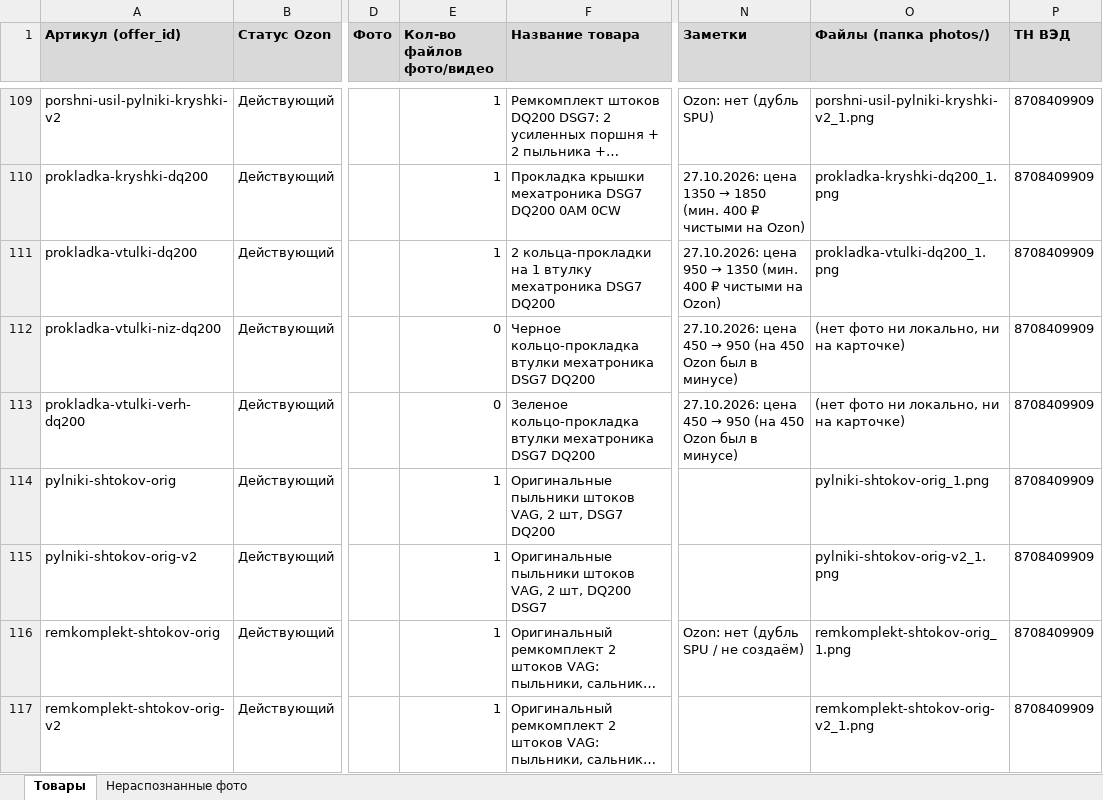
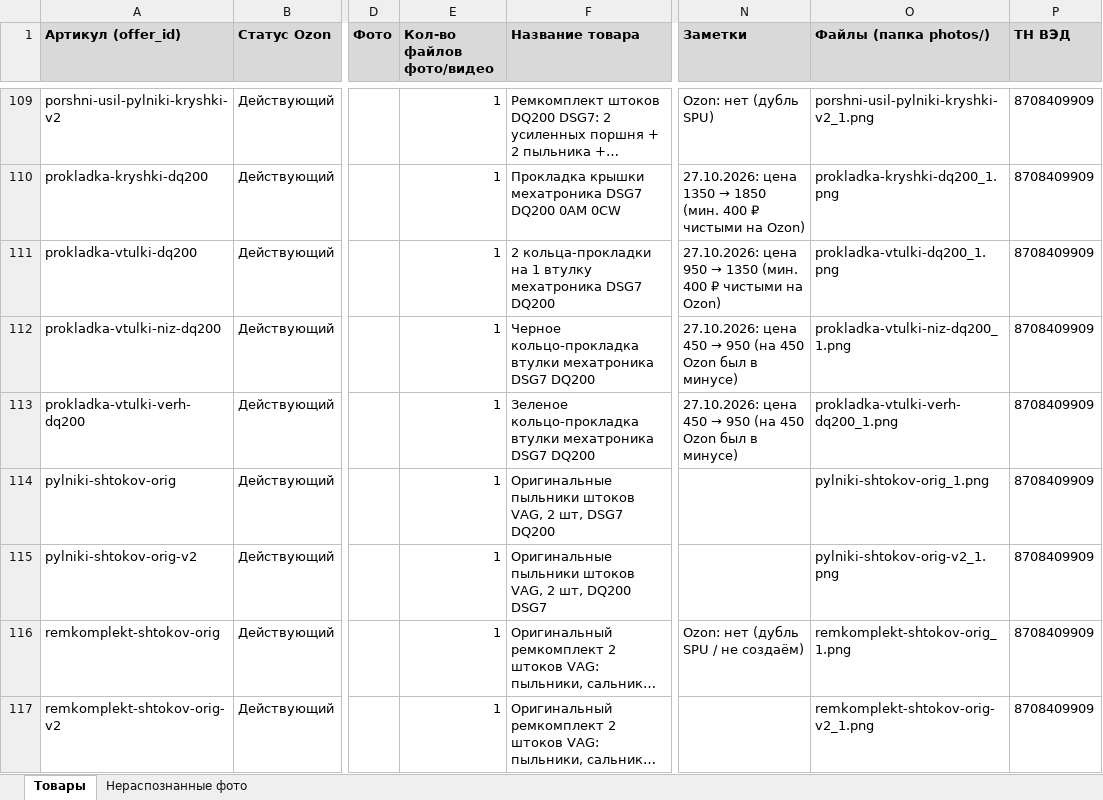
Before and after one commit to antongrigorenko844-prog/marketplace-agent, an Excel workbook: data/master_control.xlsx, sheet Товары, drawn as a sheet; only a part is shown, gaps mark what is left out; long unchanged cells end in …; values as stored, in another font and other column widths than the file's, no borders; charts and pictures not drawn; the diff names each change by its address in the sheet, - before the commit and + after, or states it on an @@ line.

```diff
--- a/data/master_control.xlsx (sheet Товары)
+++ b/data/master_control.xlsx (sheet Товары)
-E112:E113 (Кол-во файлов фото/видео): 0
+E112:E113 (Кол-во файлов фото/видео): 1
-O112 (Файлы (папка photos/)): (нет фото ни локально, ни на карточке)
+O112 (Файлы (папка photos/)): prokladka-vtulki-niz-dq200_1.png
-O113 (Файлы (папка photos/)): (нет фото ни локально, ни на карточке)
+O113 (Файлы (папка photos/)): prokladka-vtulki-verh-dq200_1.png
```
Also changed, not shown: charts or pictures, data/audit_report.xlsx, data/avito_feed.xlsx, 15 other files.
